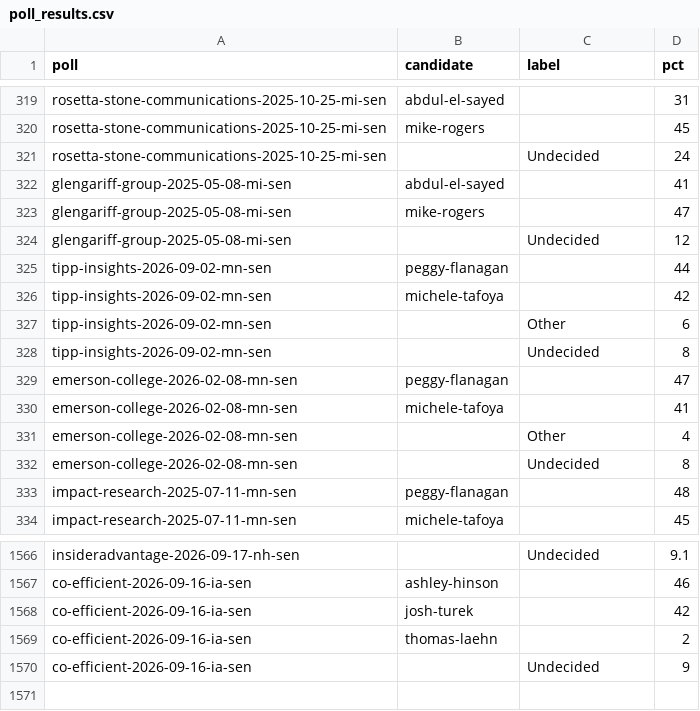
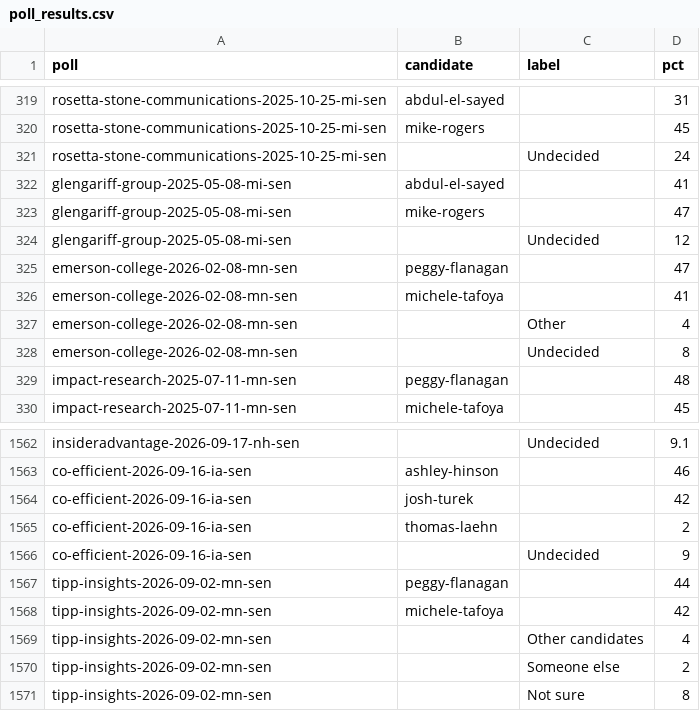
Before and after one commit to thomasdllrd1-ops/unspun, a CSV file: data/polls/poll_results.csv, drawn as a sheet; only a part is shown, gaps mark what is left out.

```diff
--- a/data/polls/poll_results.csv
+++ b/data/polls/poll_results.csv
@@ -324,6 +324,2 @@ glengariff-group-2025-05-08-mi-sen,mike-rogers,,47
 glengariff-group-2025-05-08-mi-sen,,Undecided,12
-tipp-insights-2026-09-02-mn-sen,peggy-flanagan,,44
-tipp-insights-2026-09-02-mn-sen,michele-tafoya,,42
-tipp-insights-2026-09-02-mn-sen,,Other,6
-tipp-insights-2026-09-02-mn-sen,,Undecided,8
 emerson-college-2026-02-08-mn-sen,peggy-flanagan,,47
@@ -1570 +1566,6 @@ co-efficient-2026-09-16-ia-sen,thomas-laehn,,2
 co-efficient-2026-09-16-ia-sen,,Undecided,9
+tipp-insights-2026-09-02-mn-sen,peggy-flanagan,,44
+tipp-insights-2026-09-02-mn-sen,michele-tafoya,,42
+tipp-insights-2026-09-02-mn-sen,,Other candidates,4
+tipp-insights-2026-09-02-mn-sen,,Someone else,2
+tipp-insights-2026-09-02-mn-sen,,Not sure,8
```
Also changed, not shown: data/polls/polls.csv, 2 other files.
